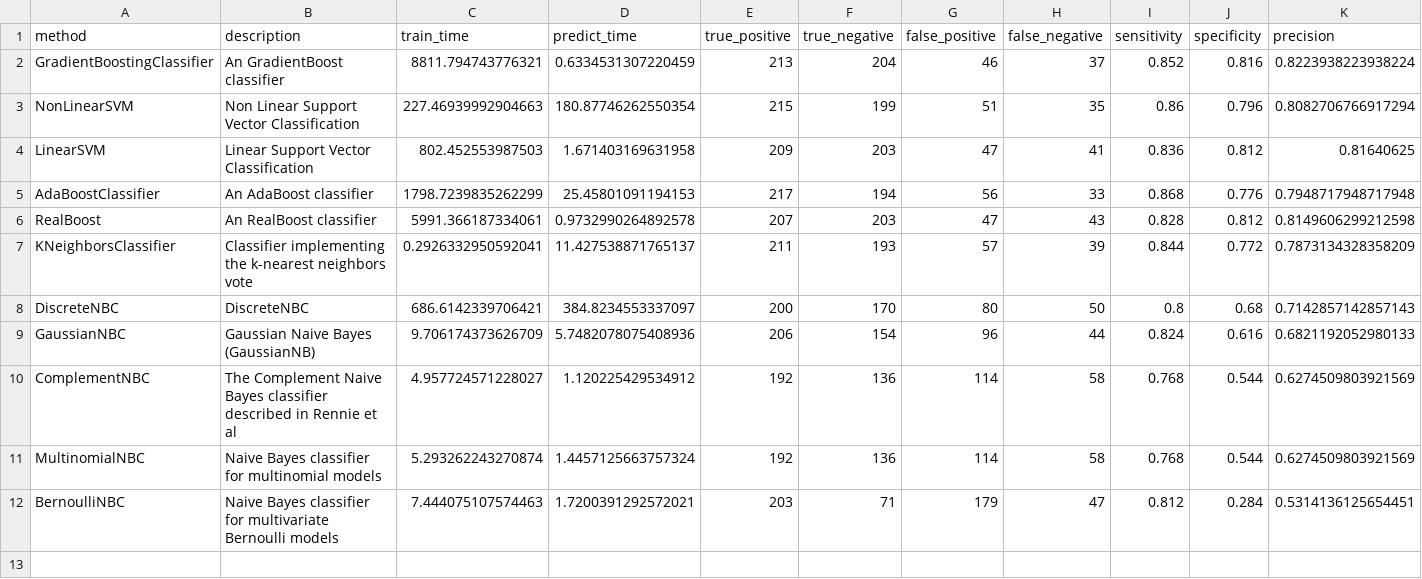
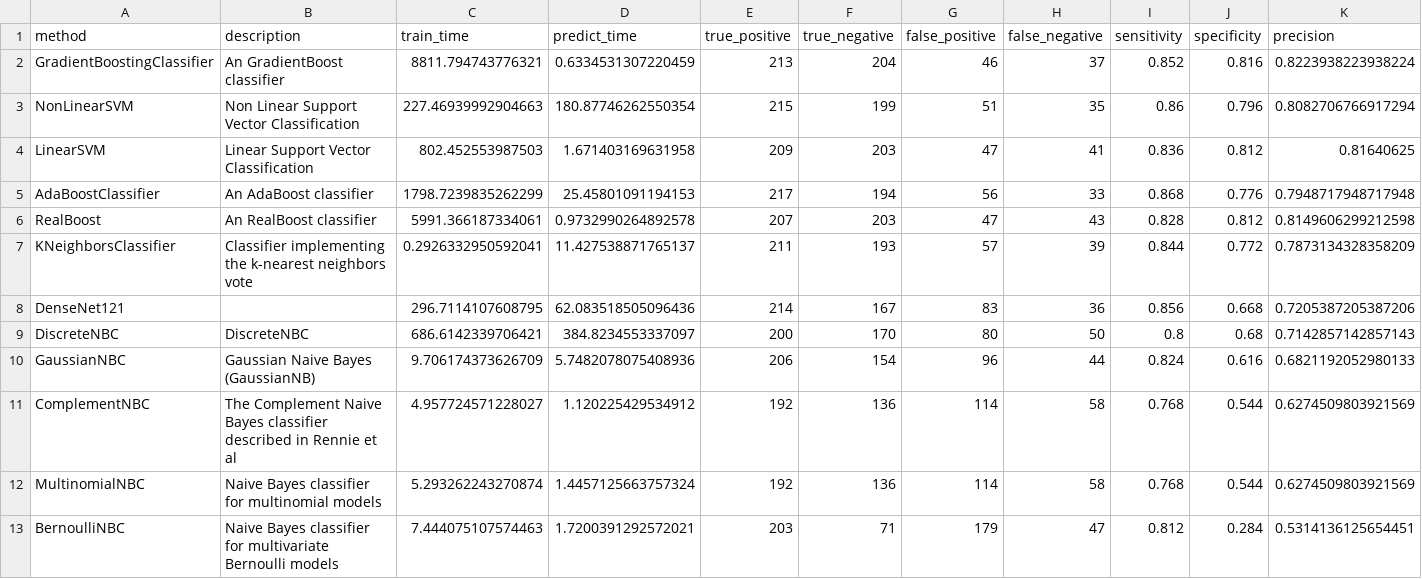
Before and after one commit to wl44545/wl44545.github.io, a CSV file: praca-inzynierska/history/2021_11_28_21_15_00_081017/results.csv, drawn as a sheet; only a part is shown; rows hold the shown columns only; the diff names each change by its address in the sheet, - before the commit and + after, or states it on an @@ line.

Commit message:
Autocommit with results

```diff
--- a/praca-inzynierska/history/2021_11_28_21_15_00_081017/results.csv
+++ b/praca-inzynierska/history/2021_11_28_21_15_00_081017/results.csv
+row 8: DenseNet121 |  | 296.7114107608795 | 62.083518505096436 | 214 | 167 | 83 | 36 | 0.856 | 0.668 | 0.7205387205387206
```
Also changed, not shown: 5 other files.
